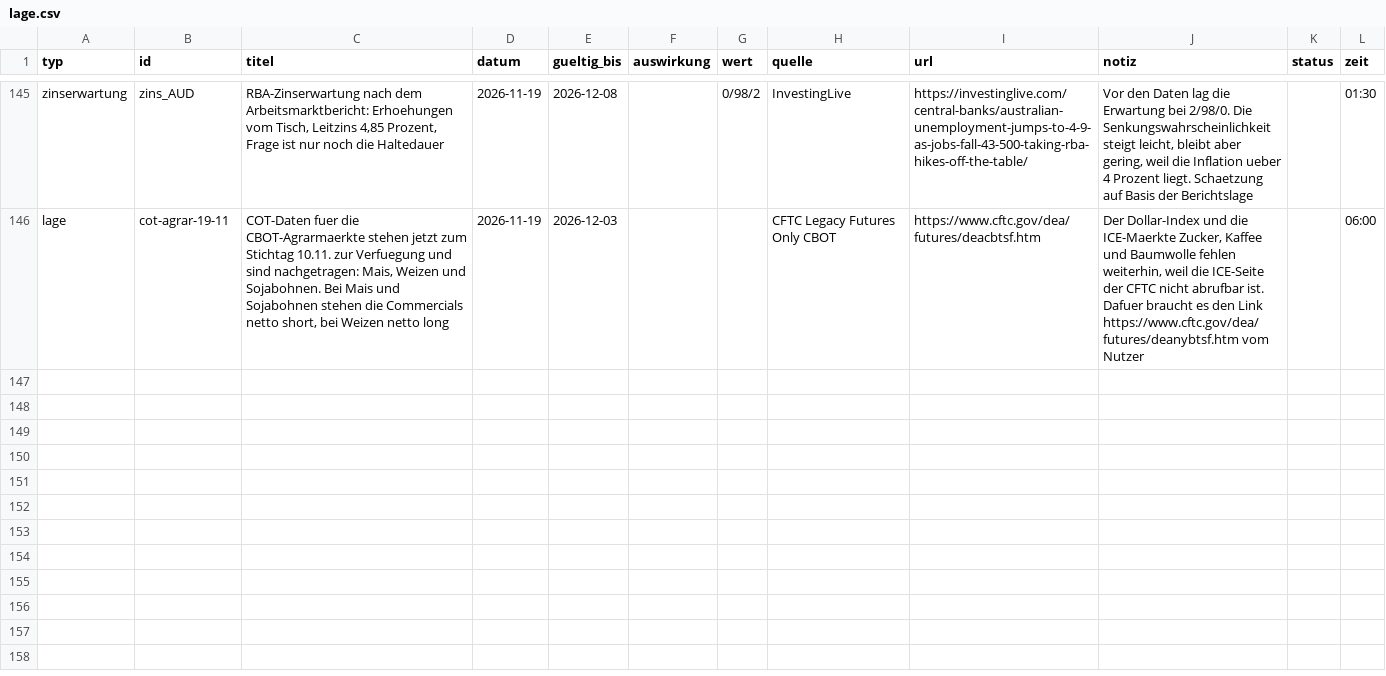
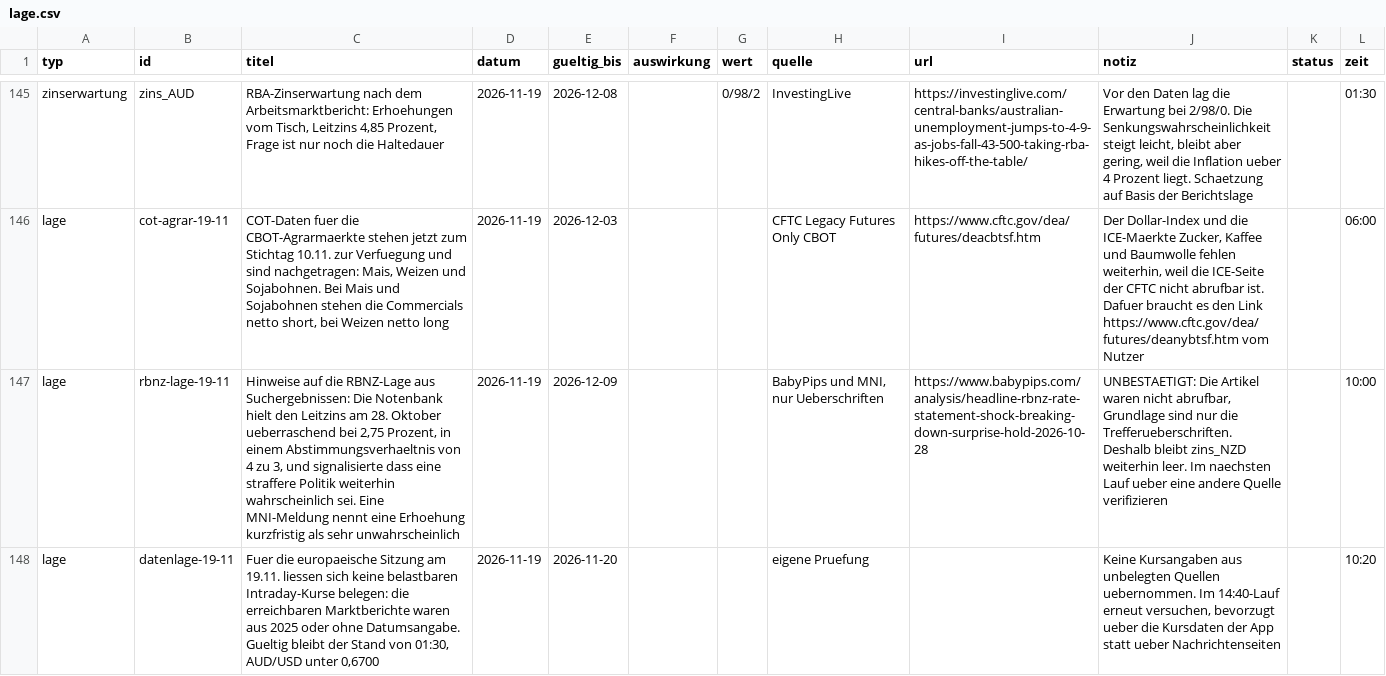
Before and after one commit to michelbrueck25-eng/journal-daten, a CSV file: lage.csv, drawn as a sheet; only a part is shown, gaps mark what is left out; the diff names each change by its address in the sheet, - before the commit and + after, or states it on an @@ line.

```diff
--- a/lage.csv
+++ b/lage.csv
+row 147: lage | rbnz-lage-19-11 | Hinweise auf die RBNZ-Lage aus Suchergebnissen: Die Notenbank hielt den Leitzins am 28. Oktober ueberraschend bei 2,75 Prozent, in einem Abstimmungsverhaeltnis von 4 zu 3, und signalisierte dass eine straffere Politik weiterhin wahrscheinlich sei. Eine MNI-Meldung nennt eine Erhoehung kurzfristig als sehr unwahrscheinlich | 2026-11-19 | 2026-12-09 |  |  | BabyPips und MNI, nur Ueberschriften | https://www.babypips.com/analysis/headline-rbnz-rate-statement-shock-breaking-down-surprise-hold-2026-10-28 | UNBESTAETIGT: Die Artikel waren nicht abrufbar, Grundlage sind nur die Trefferueberschriften. Deshalb bleibt zins_NZD weiterhin leer. Im naechsten Lauf ueber eine andere Quelle verifizieren |  | 10:00
+row 148: lage | datenlage-19-11 | Fuer die europaeische Sitzung am 19.11. liessen sich keine belastbaren Intraday-Kurse belegen: die erreichbaren Marktberichte waren aus 2025 oder ohne Datumsangabe. Gueltig bleibt der Stand von 01:30, AUD/USD unter 0,6700 | 2026-11-19 | 2026-11-20 |  |  | eigene Pruefung |  | Keine Kursangaben aus unbelegten Quellen uebernommen. Im 14:40-Lauf erneut versuchen, bevorzugt ueber die Kursdaten der App statt ueber Nachrichtenseiten |  | 10:20
```
Also changed, not shown: 2 other files.
